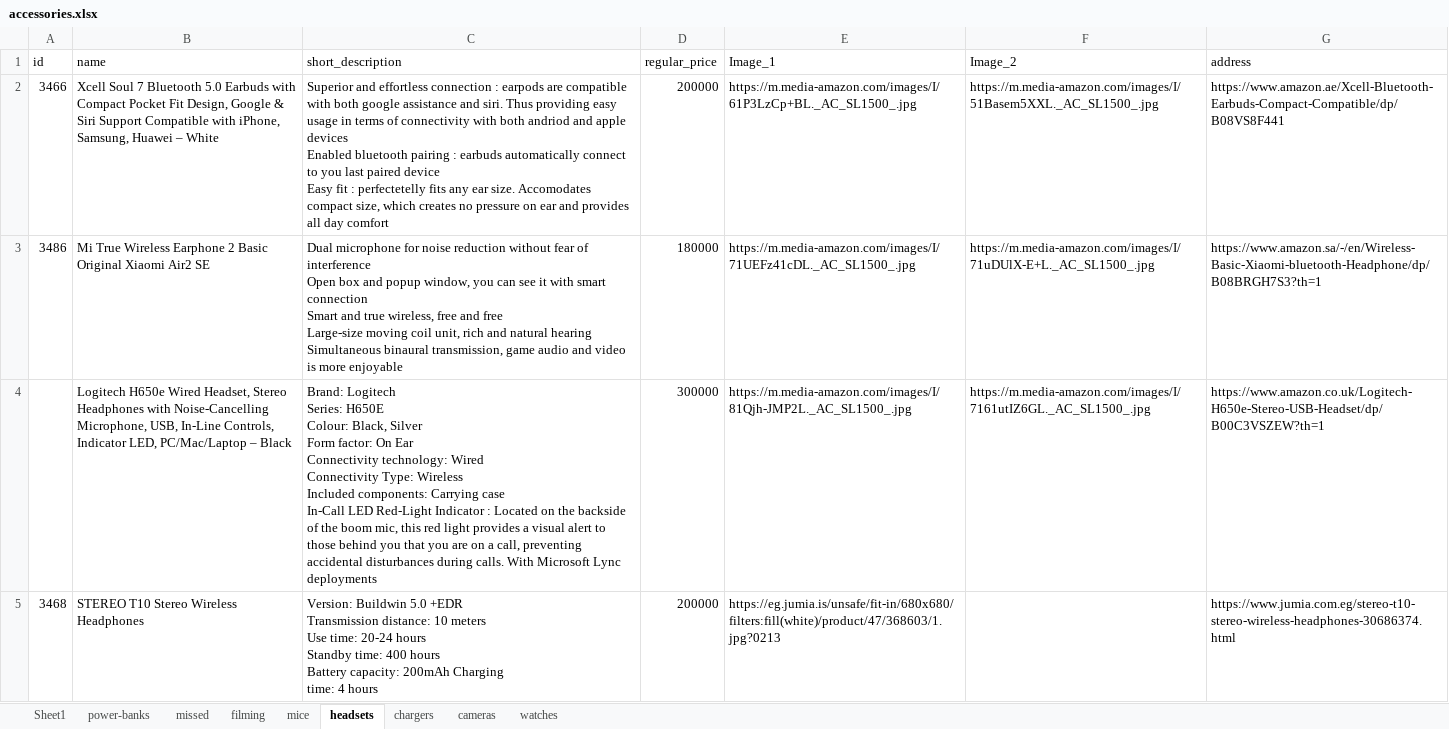
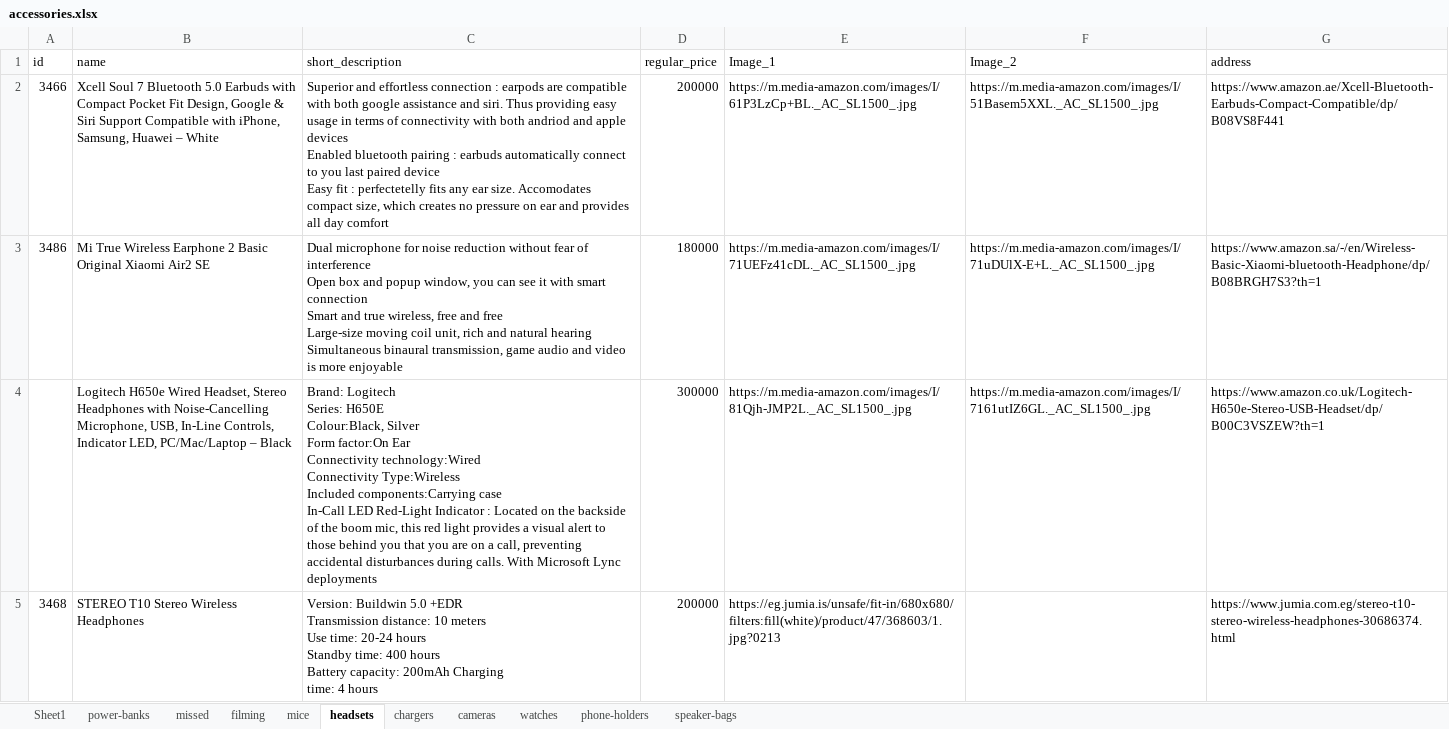
Before and after one commit to samuelitwaru/gquick-woocommmerce, an Excel workbook: sheets/accessories.xlsx, sheet headsets, drawn as a sheet; only a part is shown; values as stored, in another font and other column widths than the file's, no borders; ↵ is a line break in a cell; the diff covers the shown part only; the diff names each change by its address in the sheet, - before the commit and + after, or states it on an @@ line.

```diff
--- a/sheets/accessories.xlsx (sheet headsets)
+++ b/sheets/accessories.xlsx (sheet headsets)
+sheet tab: phone-holders
+sheet tab: speaker-bags
-C4 (short_description): …Series: H650E ↵ Colour: Black, Silver ↵ Form factor: On Ear ↵ Connectivity technology: Wired ↵ Connectivity Type: Wireless ↵ Included components: Carrying case ↵ In-Call…
+C4 (short_description): …Series: H650E ↵ Colour:Black, Silver ↵ Form factor:On Ear ↵ Connectivity technology:Wired ↵ Connectivity Type:Wireless ↵ Included components:Carrying case ↵ In-Call…
```
Also changed, not shown: 4 edited cells elsewhere in this sheet, sheet filming, sheet Sheet1, sheet watches, 19 other files.
